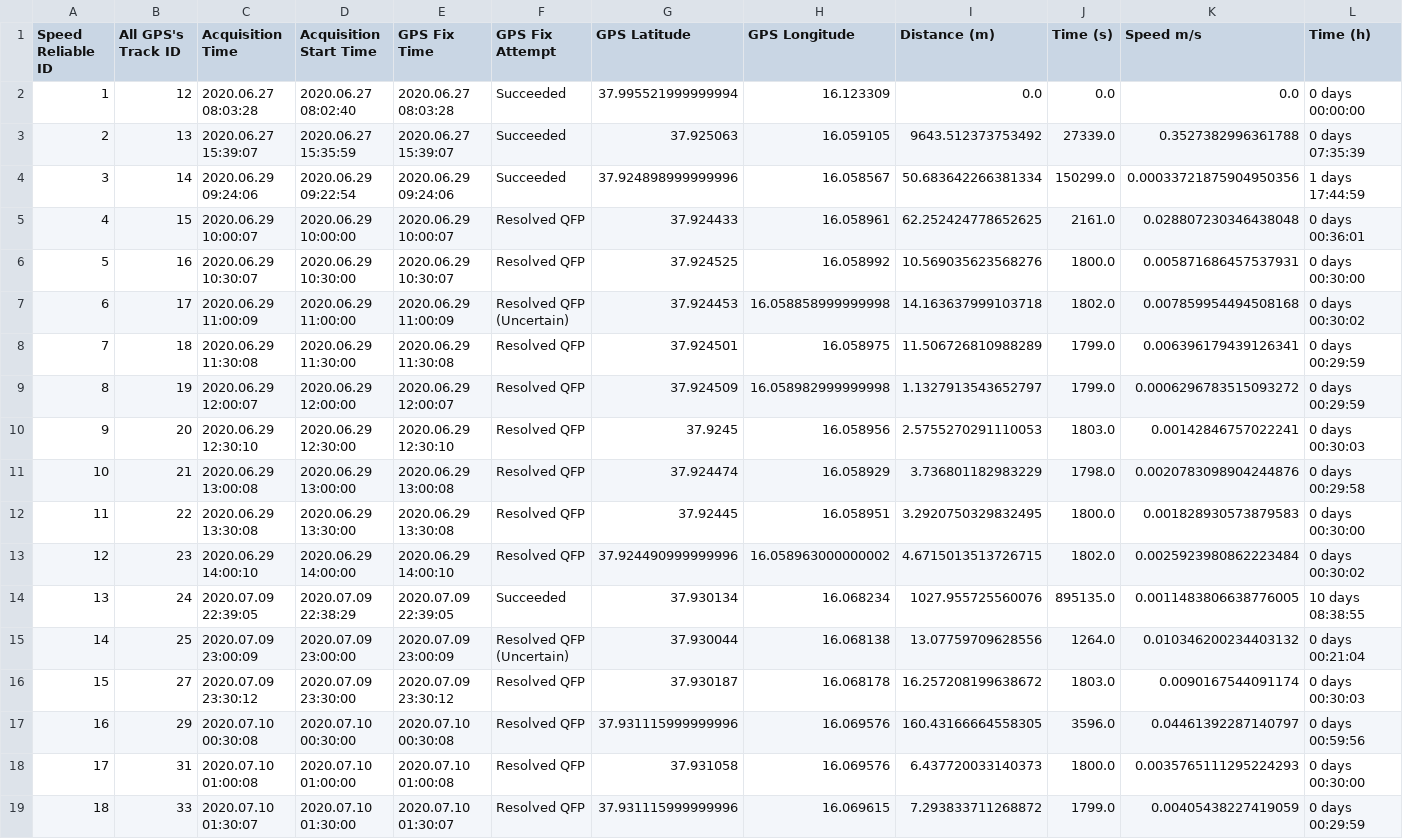
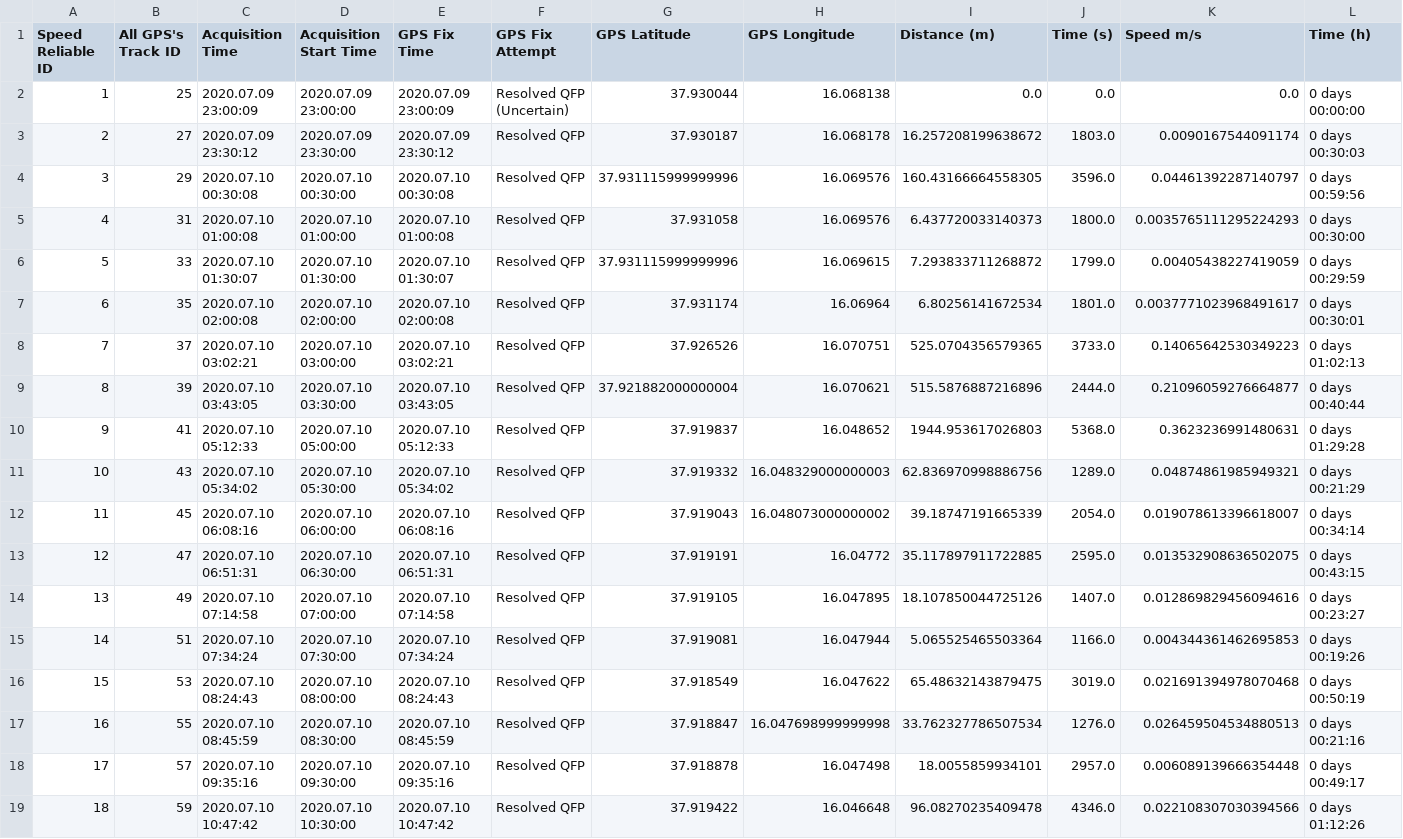
Before and after one commit to Juunicacio/scripts_rewrite_proj1, a CSV file: data_analysis/dataCleaningResults/tempReliableGpsDfWithNoTagDate_Tag_710333a_2021_Feb.csv, drawn as a sheet; only a part is shown; the shorter side is filled out with more unchanged rows; removed rows and columns are numbered as before the commit, all else as after; the diff names each change by its address in the sheet, - before the commit and + after, or states it on an @@ line.

Commit message:
reliable gps done with date of turtle tag, just need to change the name of the file from temporary to just reliable, and save other dfs with removed data rows

```diff
--- a/data_analysis/dataCleaningResults/tempReliableGpsDfWithNoTagDate_Tag_710333a_2021_Feb.csv
+++ b/data_analysis/dataCleaningResults/tempReliableGpsDfWithNoTagDate_Tag_710333a_2021_Feb.csv
-row 2: 1 | 12 | 2020.06.27 08:03:28 | 2020.06.27 08:02:40 | 2020.06.27 08:03:28 | Succeeded | 37.995521999999994 | 16.123309 | 0.0 | 0.0 | 0.0 | 0 days 00:00:00
-row 3: 2 | 13 | 2020.06.27 15:39:07 | 2020.06.27 15:35:59 | 2020.06.27 15:39:07 | Succeeded | 37.925063 | 16.059105 | 9643.512373753492 | 27339.0 | 0.3527382996361788 | 0 days 07:35:39
-row 4: 3 | 14 | 2020.06.29 09:24:06 | 2020.06.29 09:22:54 | 2020.06.29 09:24:06 | Succeeded | 37.924898999999996 | 16.058567 | 50.683642266381334 | 150299.0 | 0.00033721875904950356 | 1 days 17:44:59
-row 5: 4 | 15 | 2020.06.29 10:00:07 | 2020.06.29 10:00:00 | 2020.06.29 10:00:07 | Resolved QFP | 37.924433 | 16.058961 | 62.252424778652625 | 2161.0 | 0.028807230346438048 | 0 days 00:36:01
-row 6: 5 | 16 | 2020.06.29 10:30:07 | 2020.06.29 10:30:00 | 2020.06.29 10:30:07 | Resolved QFP | 37.924525 | 16.058992 | 10.569035623568276 | 1800.0 | 0.005871686457537931 | 0 days 00:30:00
-row 7: 6 | 17 | 2020.06.29 11:00:09 | 2020.06.29 11:00:00 | 2020.06.29 11:00:09 | Resolved QFP (Uncertain) | 37.924453 | 16.058858999999998 | 14.163637999103718 | 1802.0 | 0.007859954494508168 | 0 days 00:30:02
-row 8: 7 | 18 | 2020.06.29 11:30:08 | 2020.06.29 11:30:00 | 2020.06.29 11:30:08 | Resolved QFP | 37.924501 | 16.058975 | 11.506726810988289 | 1799.0 | 0.006396179439126341 | 0 days 00:29:59
-row 9: 8 | 19 | 2020.06.29 12:00:07 | 2020.06.29 12:00:00 | 2020.06.29 12:00:07 | Resolved QFP | 37.924509 | 16.058982999999998 | 1.1327913543652797 | 1799.0 | 0.0006296783515093272 | 0 days 00:29:59
-row 10: 9 | 20 | 2020.06.29 12:30:10 | 2020.06.29 12:30:00 | 2020.06.29 12:30:10 | Resolved QFP | 37.9245 | 16.058956 | 2.5755270291110053 | 1803.0 | 0.00142846757022241 | 0 days 00:30:03
-row 11: 10 | 21 | 2020.06.29 13:00:08 | 2020.06.29 13:00:00 | 2020.06.29 13:00:08 | Resolved QFP | 37.924474 | 16.058929 | 3.736801182983229 | 1798.0 | 0.0020783098904244876 | 0 days 00:29:58
-row 12: 11 | 22 | 2020.06.29 13:30:08 | 2020.06.29 13:30:00 | 2020.06.29 13:30:08 | Resolved QFP | 37.92445 | 16.058951 | 3.2920750329832495 | 1800.0 | 0.001828930573879583 | 0 days 00:30:00
-row 13: 12 | 23 | 2020.06.29 14:00:10 | 2020.06.29 14:00:00 | 2020.06.29 14:00:10 | Resolved QFP | 37.924490999999996 | 16.058963000000002 | 4.6715013513726715 | 1802.0 | 0.0025923980862223484 | 0 days 00:30:02
-row 14: 13 | 24 | 2020.07.09 22:39:05 | 2020.07.09 22:38:29 | 2020.07.09 22:39:05 | Succeeded | 37.930134 | 16.068234 | 1027.955725560076 | 895135.0 | 0.0011483806638776005 | 10 days 08:38:55
@@ column A (Speed Reliable ID) renumbered from row 2 down @@
-I2 (Distance (m)): 13.07759709628556
+I2 (Distance (m)): 0.0
-J2 (Time (s)): 1264.0
+J2 (Time (s)): 0.0
-K2 (Speed m/s): 0.010346200234403132
+K2 (Speed m/s): 0.0
-L2 (Time (h)): 0 days 00:21:04
+L2 (Time (h)): 0 days 00:00:00
```
Also changed, not shown: data_analysis/dataCleaningResults/allCleanedGpsDf_Tag_710333a_2021_Feb.csv, data_analysis/dataCleaningResults/allCleanedGpsDf_Tag_710348a_2021_Feb.csv, 8 other files.
